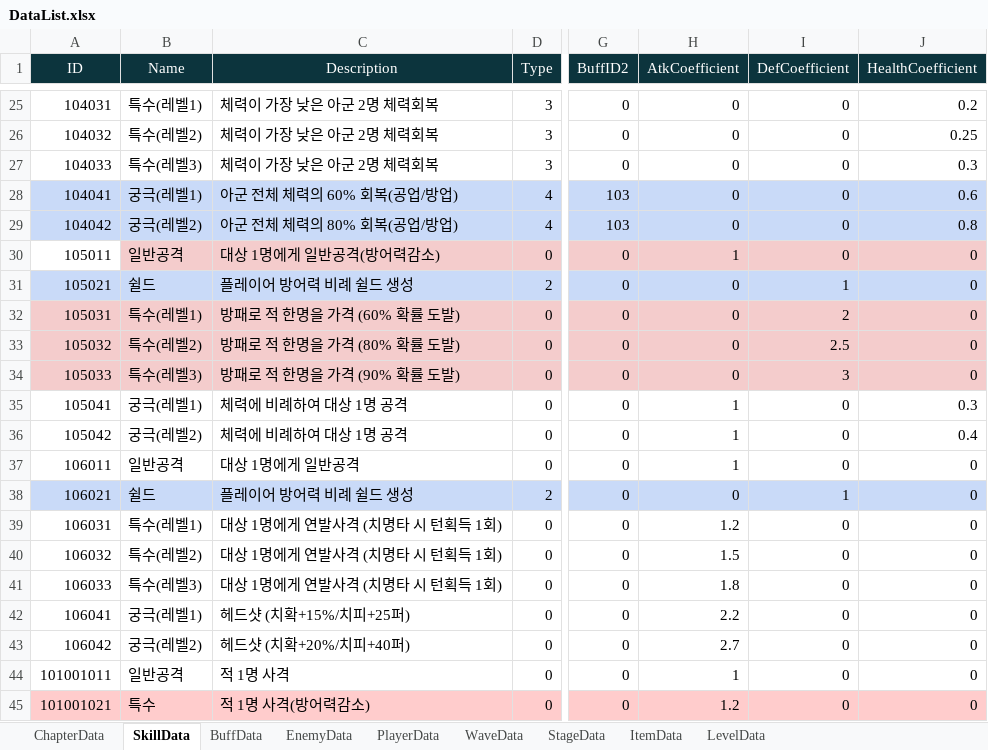
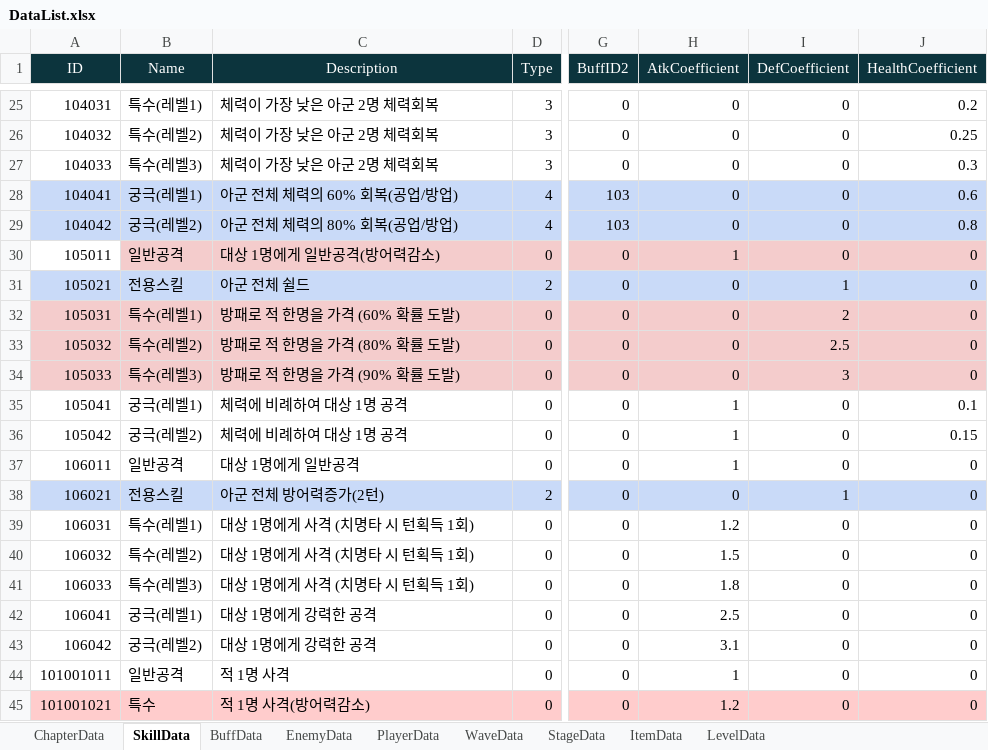
Before and after one commit to Leah001025/Purusha, an Excel workbook: Assets/RawData/DataBase/Excel/DataList.xlsx, sheet SkillData, drawn as a sheet; only a part is shown, gaps mark what is left out; values as stored, in another font and other column widths than the file's, no borders; the diff covers the shown part only; the diff names each change by its address in the sheet, - before the commit and + after, or states it on an @@ line.

```diff
--- a/Assets/RawData/DataBase/Excel/DataList.xlsx (sheet SkillData)
+++ b/Assets/RawData/DataBase/Excel/DataList.xlsx (sheet SkillData)
-B31 (Name): 쉴드
+B31 (Name): 전용스킬
-C31 (Description): 플레이어 방어력 비례 쉴드 생성
+C31 (Description): 아군 전체 쉴드
-J35 (HealthCoefficient): 0.3
+J35 (HealthCoefficient): 0.1
-J36 (HealthCoefficient): 0.4
+J36 (HealthCoefficient): 0.15
-B38 (Name): 쉴드
+B38 (Name): 전용스킬
-C38 (Description): 플레이어 방어력 비례 쉴드 생성
+C38 (Description): 아군 전체 방어력증가(2턴)
-C39:C41 (Description): 대상 1명에게 연발사격 (치명타 시 턴획득 1회)
+C39:C41 (Description): 대상 1명에게 사격 (치명타 시 턴획득 1회)
-C42 (Description): 헤드샷 (치확+15%/치피+25퍼)
+C42 (Description): 대상 1명에게 강력한 공격
-H42 (AtkCoefficient): 2.2
+H42 (AtkCoefficient): 2.5
-C43 (Description): 헤드샷 (치확+20%/치피+40퍼)
+C43 (Description): 대상 1명에게 강력한 공격
-H43 (AtkCoefficient): 2.7
+H43 (AtkCoefficient): 3.1
```
Also changed, not shown: 15 edited cells elsewhere in this sheet, sheet StageData, sheet BuffData, 7 other files.
